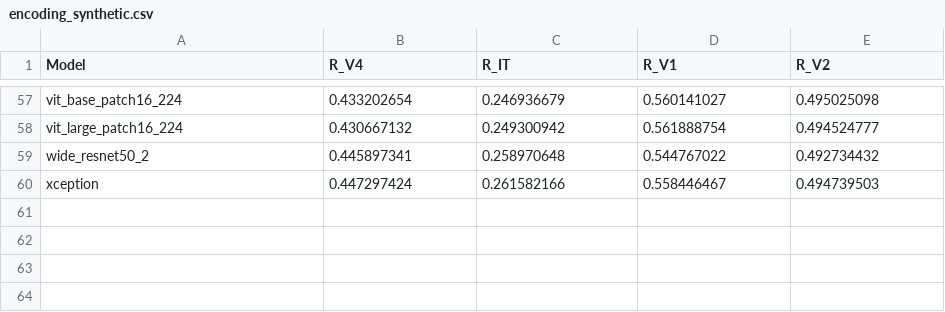
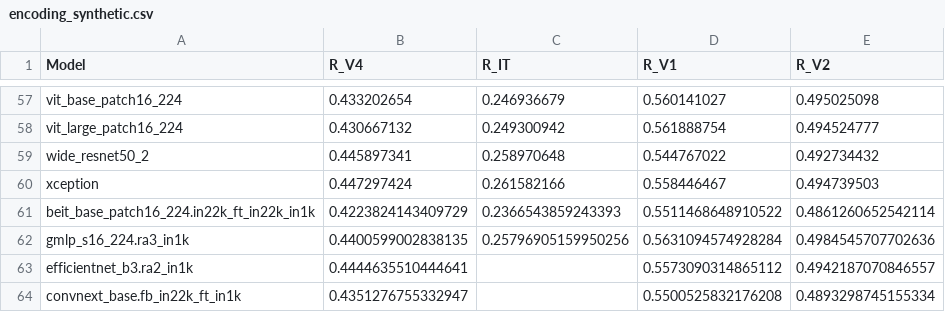
Before and after one commit to TrungDavidNguyen/RSA_EffectiveRobustness, a CSV file: results/encoding_synthetic.csv, drawn as a sheet; only a part is shown, gaps mark what is left out; the diff names each change by its address in the sheet, - before the commit and + after, or states it on an @@ line.

```diff
--- a/results/encoding_synthetic.csv
+++ b/results/encoding_synthetic.csv
+row 61: beit_base_patch16_224.in22k_ft_in22k_in1k | 0.4223824143409729 | 0.2366543859243393 | 0.5511468648910522 | 0.4861260652542114
+row 62: gmlp_s16_224.ra3_in1k | 0.4400599002838135 | 0.25796905159950256 | 0.5631094574928284 | 0.4984545707702636
+row 63: efficientnet_b3.ra2_in1k | 0.4444635510444641 |  | 0.5573090314865112 | 0.4942187070846557
+row 64: convnext_base.fb_in22k_ft_in1k | 0.4351276755332947 |  | 0.5500525832176208 | 0.4893298745155334
```
Also changed, not shown: results/encoding_natural.csv, results/rsa_natural.csv, 5 other files.
